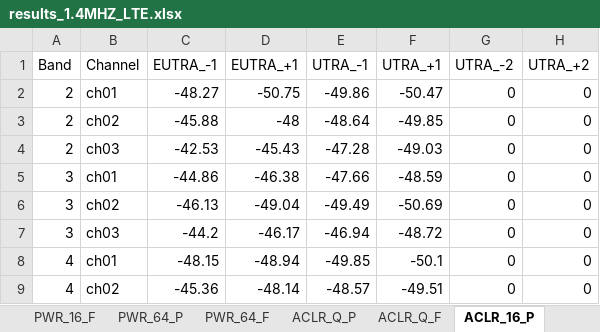
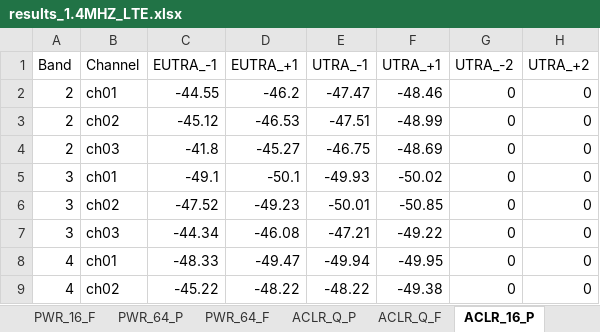
Before and after one commit to d1658999/instruments_GUI, an Excel workbook: results_1.4MHZ_LTE.xlsx, sheet ACLR_16_P, drawn as a sheet; only a part is shown; values as stored, in another font and other column widths than the file's, no borders; charts and pictures not drawn; the diff covers the shown part only; the diff names each change by its address in the sheet, - before the commit and + after, or states it on an @@ line.

```diff
--- a/results_1.4MHZ_LTE.xlsx (sheet ACLR_16_P)
+++ b/results_1.4MHZ_LTE.xlsx (sheet ACLR_16_P)
-C2 (EUTRA_-1): -48.27
+C2 (EUTRA_-1): -44.55
-D2 (EUTRA_+1): -50.75
+D2 (EUTRA_+1): -46.2
-E2 (UTRA_-1): -49.86
+E2 (UTRA_-1): -47.47
-F2 (UTRA_+1): -50.47
+F2 (UTRA_+1): -48.46
-C3 (EUTRA_-1): -45.88
+C3 (EUTRA_-1): -45.12
-D3 (EUTRA_+1): -48
+D3 (EUTRA_+1): -46.53
-E3 (UTRA_-1): -48.64
+E3 (UTRA_-1): -47.51
-F3 (UTRA_+1): -49.85
+F3 (UTRA_+1): -48.99
-C4 (EUTRA_-1): -42.53
+C4 (EUTRA_-1): -41.8
-D4 (EUTRA_+1): -45.43
+D4 (EUTRA_+1): -45.27
-E4 (UTRA_-1): -47.28
+E4 (UTRA_-1): -46.75
-F4 (UTRA_+1): -49.03
+F4 (UTRA_+1): -48.69
-C5 (EUTRA_-1): -44.86
+C5 (EUTRA_-1): -49.1
-D5 (EUTRA_+1): -46.38
+D5 (EUTRA_+1): -50.1
-E5 (UTRA_-1): -47.66
+E5 (UTRA_-1): -49.93
-F5 (UTRA_+1): -48.59
+F5 (UTRA_+1): -50.02
-C6 (EUTRA_-1): -46.13
+C6 (EUTRA_-1): -47.52
-D6 (EUTRA_+1): -49.04
+D6 (EUTRA_+1): -49.23
-E6 (UTRA_-1): -49.49
+E6 (UTRA_-1): -50.01
-F6 (UTRA_+1): -50.69
+F6 (UTRA_+1): -50.85
-C7 (EUTRA_-1): -44.2
+C7 (EUTRA_-1): -44.34
-D7 (EUTRA_+1): -46.17
+D7 (EUTRA_+1): -46.08
-E7 (UTRA_-1): -46.94
+E7 (UTRA_-1): -47.21
-F7 (UTRA_+1): -48.72
+F7 (UTRA_+1): -49.22
-C8 (EUTRA_-1): -48.15
+C8 (EUTRA_-1): -48.33
-D8 (EUTRA_+1): -48.94
+D8 (EUTRA_+1): -49.47
-E8 (UTRA_-1): -49.85
+E8 (UTRA_-1): -49.94
-F8 (UTRA_+1): -50.1
+F8 (UTRA_+1): -49.95
-C9 (EUTRA_-1): -45.36
+C9 (EUTRA_-1): -45.22
-D9 (EUTRA_+1): -48.14
+D9 (EUTRA_+1): -48.22
-E9 (UTRA_-1): -48.57
+E9 (UTRA_-1): -48.22
-F9 (UTRA_+1): -49.51
+F9 (UTRA_+1): -49.38
```
Also changed, not shown: 28 edited cells elsewhere in this sheet, sheet ACLR_Q_F, sheet ACLR_16_F, sheet ACLR_64_F, sheet ACLR_Q_P, sheet ACLR_64_P, sheet EVM_16_P, 12 more sheets, charts or pictures, results_15MHZ_LTE.xlsx, results_20MHZ_LTE.xlsx, 6 other files.
